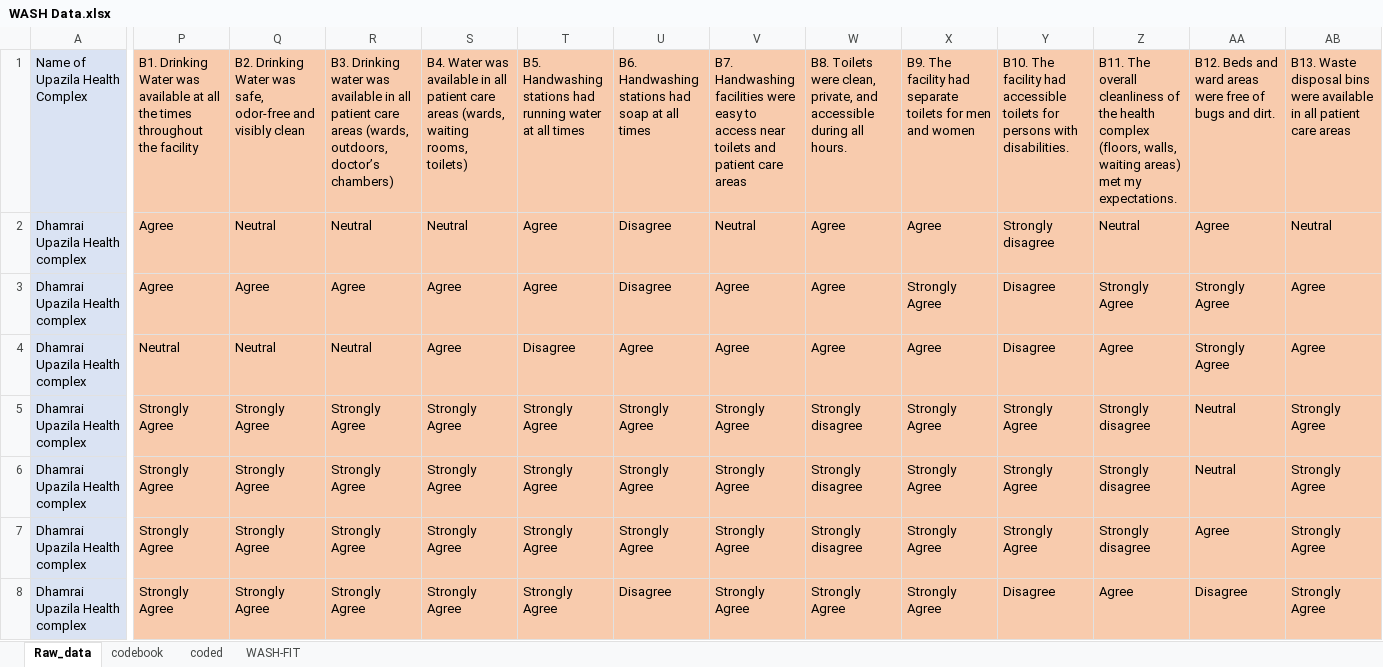
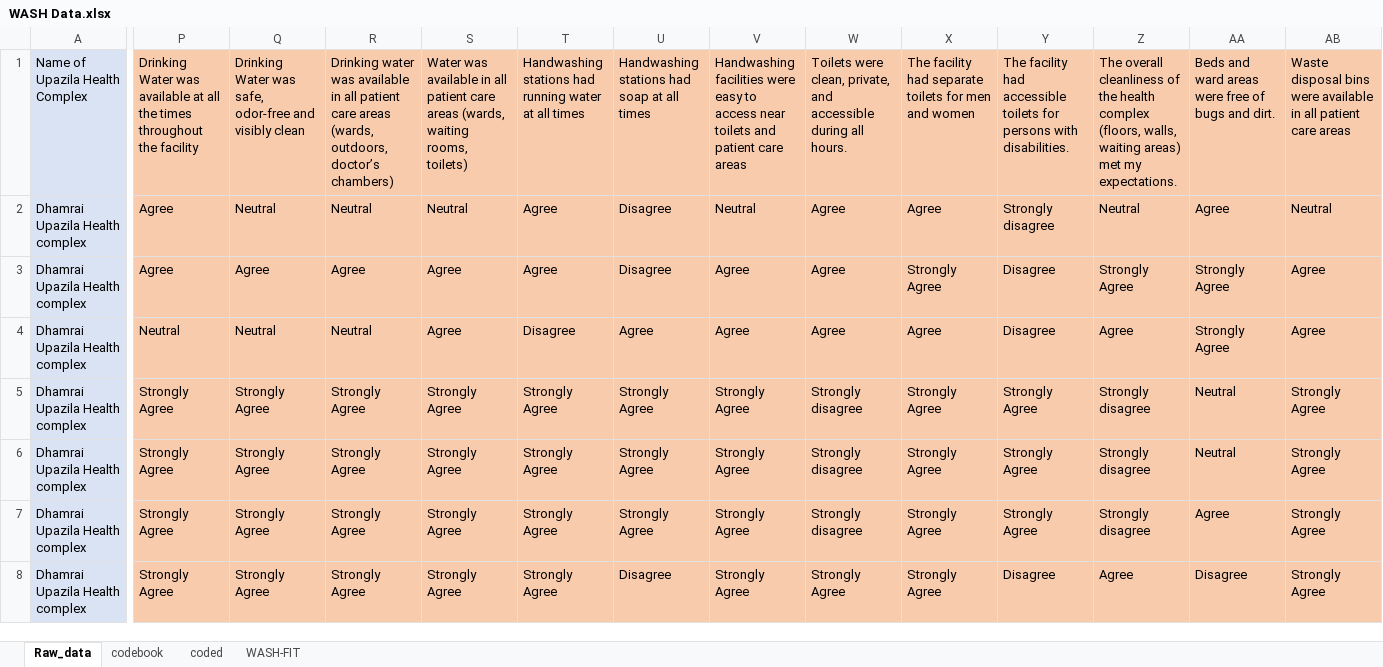
Before and after one commit to ekramsaikat/dissertation, an Excel workbook: coded data/WASH Data.xlsx, sheet Raw_data, drawn as a sheet; only a part is shown, gaps mark what is left out; values as stored, in another font and other column widths than the file's, no borders; the diff covers the shown part only; the diff names each change by its address in the sheet, - before the commit and + after, or states it on an @@ line.

```diff
--- a/coded data/WASH Data.xlsx (sheet Raw_data)
+++ b/coded data/WASH Data.xlsx (sheet Raw_data)
-P1: B1. Drinking Water…
+P1: Drinking Water…
-Q1: B2. Drinking Water…
+Q1: Drinking Water…
-R1: B3. Drinking water…
+R1: Drinking water…
-S1: B4. Water was…
+S1: Water was…
-T1: B5. Handwashing stations…
+T1: Handwashing stations…
-U1: B6. Handwashing stations had soap at all times
+U1: Handwashing stations had soap at all times
-V1: B7. Handwashing facilities…
+V1: Handwashing facilities…
-W1: B8. Toilets were…
+W1: Toilets were…
-X1: B9. The facility…
+X1: The facility…
-Y1: B10. The facility…
+Y1: The facility…
-Z1: B11. The overall…
+Z1: The overall…
-AA1: B12. Beds and…
+AA1: Beds and…
-AB1: B13. Waste disposal…
+AB1: Waste disposal…
```
Also changed, not shown: 21 edited cells elsewhere in this sheet, sheet coded, 5 other files.
